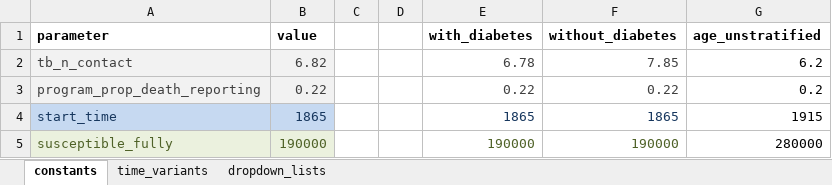
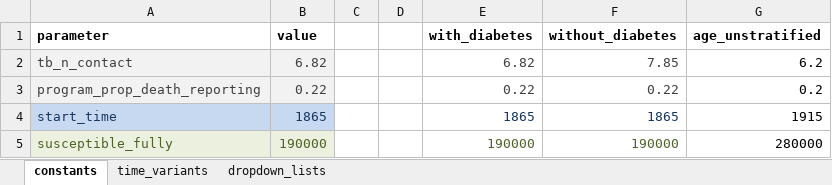
Before and after one commit to monash-emu/AuTuMN, an Excel workbook: autumn/xls/data_fiji.xlsx, sheet constants, drawn as a sheet; values as stored, in another font and other column widths than the file's, no borders; the diff names each change by its address in the sheet, - before the commit and + after, or states it on an @@ line.

Commit message:
Calibrated value for TB n contact when there is diabetes

```diff
--- a/autumn/xls/data_fiji.xlsx (sheet constants)
+++ b/autumn/xls/data_fiji.xlsx (sheet constants)
-E2 (with_diabetes): 6.78
+E2 (with_diabetes): 6.82
```
